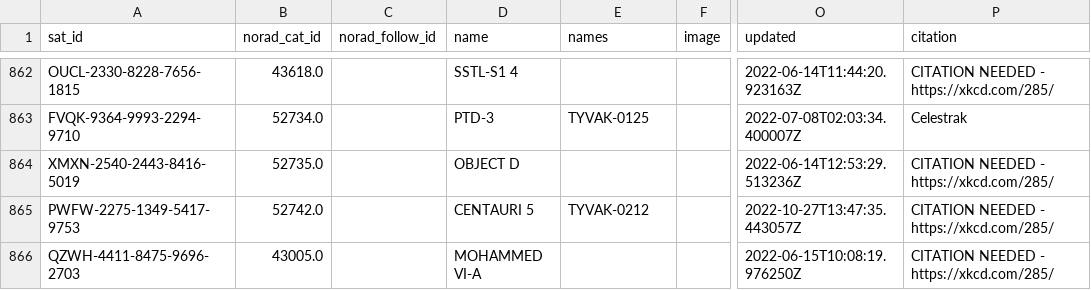
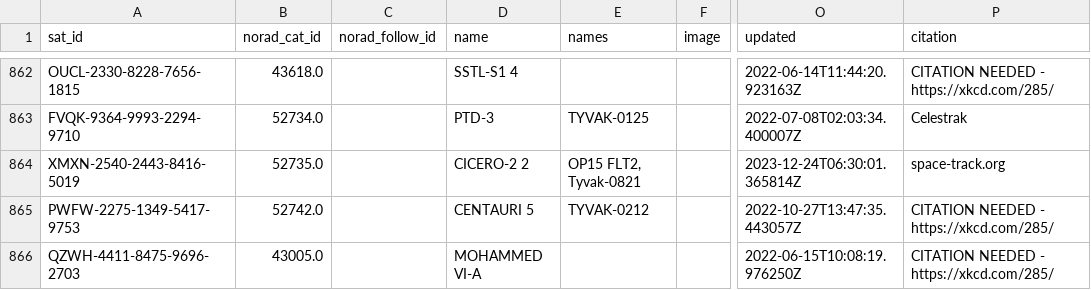
Before and after one commit to maruko8k/amateur-satellite-database, a CSV file: data/satnogs.csv, drawn as a sheet; only a part is shown, gaps mark what is left out; the diff names each change by its address in the sheet, - before the commit and + after, or states it on an @@ line.

```diff
--- a/data/satnogs.csv
+++ b/data/satnogs.csv
-D864 (name): OBJECT D
+D864 (name): CICERO-2 2
-E864 (names): (empty)
+E864 (names): OP15 FLT2, Tyvak-0821
-O864 (updated): 2022-06-14T12:53:29.513236Z
+O864 (updated): 2023-12-24T06:30:01.365814Z
-P864 (citation): CITATION NEEDED - https://xkcd.com/285/
+P864 (citation): space-track.org
```
Also changed, not shown: data/amsat-all-frequencies.csv, 2 other files.
